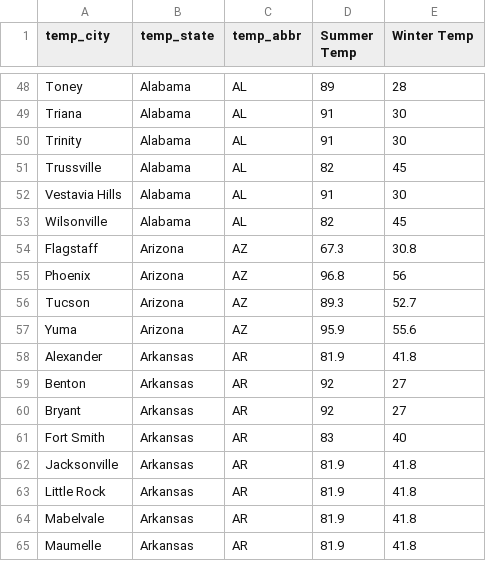
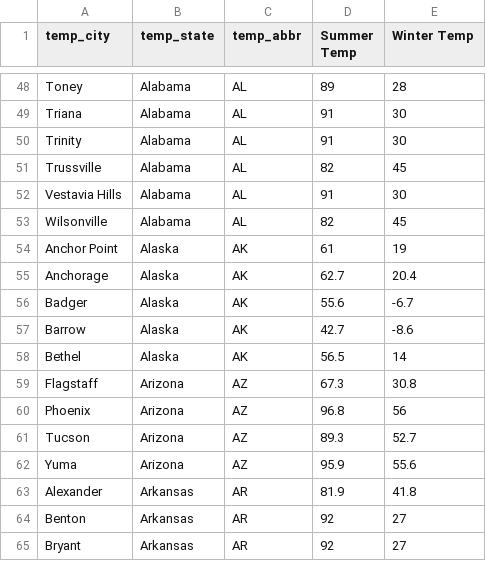
Before and after one commit to aaronrotman/house-finder, a CSV file: temperature/original_files/redfin_temps_complete.csv, drawn as a sheet; only a part is shown, gaps mark what is left out; the shorter side is filled out with more unchanged rows; the diff covers the shown part only.

Commit message:
updated to include complete alaska data

```diff
--- a/temperature/original_files/redfin_temps_complete.csv
+++ b/temperature/original_files/redfin_temps_complete.csv
@@ -53,2 +53,7 @@ Vestavia Hills,Alabama,AL,91,30
 Wilsonville,Alabama,AL,82,45
+Anchor Point,Alaska,AK,61,19
+Anchorage,Alaska,AK,62.7,20.4
+Badger,Alaska,AK,55.6,-6.7
+Barrow,Alaska,AK,42.7,-8.6
+Bethel,Alaska,AK,56.5,14
 Flagstaff,Arizona,AZ,67.3,30.8
```
Also changed, not shown: 32 added rows elsewhere in this file, population/population_categories.csv, 10 other files.
